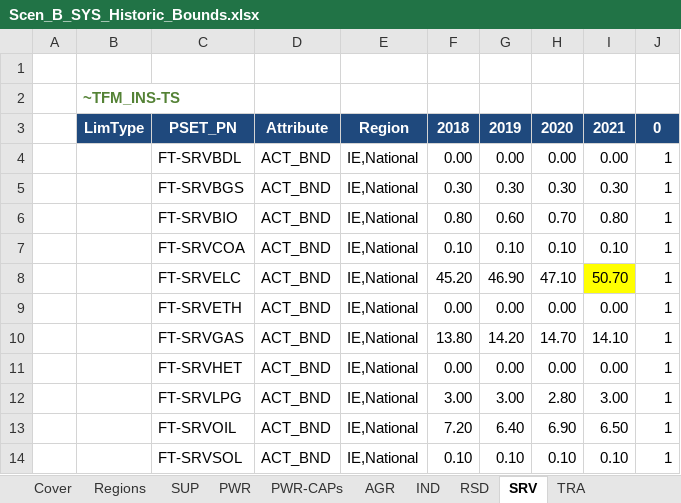
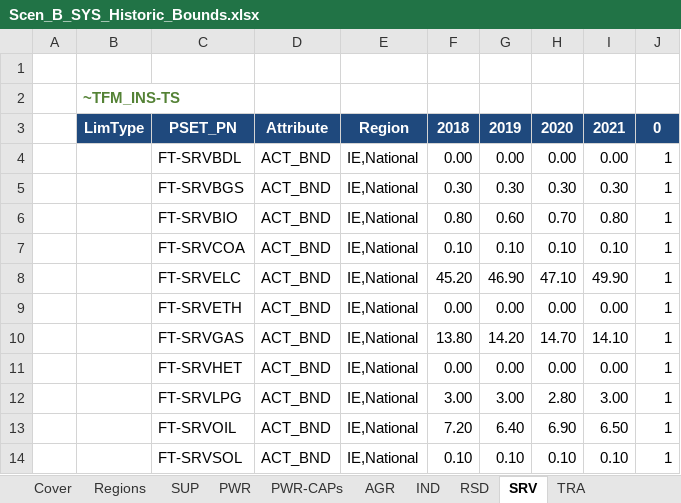
Before and after one commit to MaREI-EPMG/times-ireland-model, an Excel workbook: SuppXLS/Scen_B_SYS_Historic_Bounds.xlsx, sheet SRV, drawn as a sheet; values as stored, in another font and other column widths than the file's, no borders; the diff names each change by its address in the sheet, - before the commit and + after, or states it on an @@ line.

Commit message:
Remove relaxation of SRVELC consumption in 2021

```diff
--- a/SuppXLS/Scen_B_SYS_Historic_Bounds.xlsx (sheet SRV)
+++ b/SuppXLS/Scen_B_SYS_Historic_Bounds.xlsx (sheet SRV)
-I8: 50.70
+I8: 49.90
-I8 fill: #FFFF00
+I8 fill: none
```
